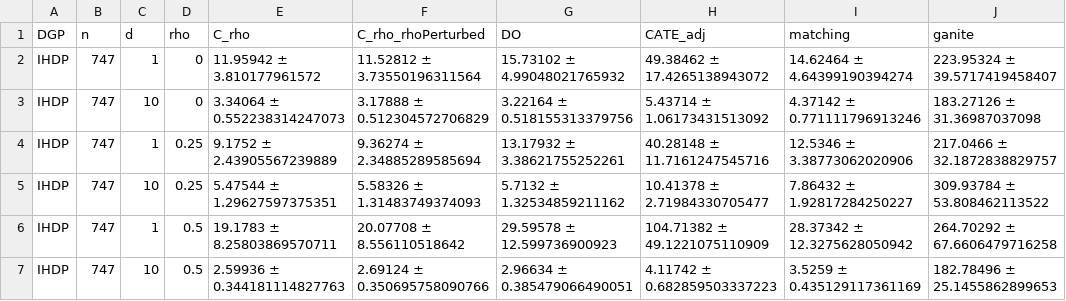
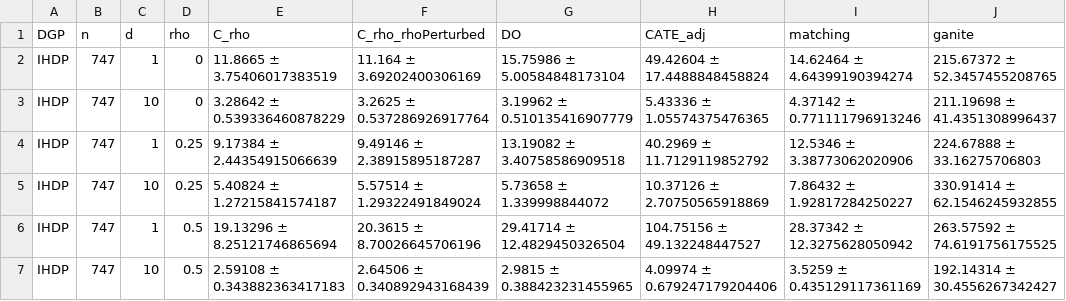
Before and after one commit to jurobodik/Counterfactual_prediction, a CSV file: Experiments/Simulations 1/MSE_results.csv, drawn as a sheet; only a part is shown; the diff covers the shown part only.

Commit message:
Update MSE_results.csv

```diff
--- a/Experiments/Simulations 1/MSE_results.csv
+++ b/Experiments/Simulations 1/MSE_results.csv
@@ -1,7 +1,7 @@
 DGP,n,d,rho,C_rho,C_rho_rhoPerturbed,DO,CATE_adj,matching,ganite
-IHDP,747,1,0,11.95942 ± 3.810177961572,11.52812 ± 3.73550196311564,15.73102 ± 4.99048021765932,49.38462 ± 17.4265138943072,14.62464 ± 4.64399190394274,223.95324 ± 39.5717419458407
-IHDP,747,10,0,3.34064 ± 0.552238314247073,3.17888 ± 0.512304572706829,3.22164 ± 0.518155313379756,5.43714 ± 1.06173431513092,4.37142 ± 0.771111796913246,183.27126 ± 31.36987037098
-IHDP,747,1,0.25,9.1752 ± 2.43905567239889,9.36274 ± 2.34885289585694,13.17932 ± 3.38621755252261,40.28148 ± 11.7161247545716,12.5346 ± 3.38773062020906,217.0466 ± 32.1872838829757
-IHDP,747,10,0.25,5.47544 ± 1.29627597375351,5.58326 ± 1.31483749374093,5.7132 ± 1.32534859211162,10.41378 ± 2.71984330705477,7.86432 ± 1.92817284250227,309.93784 ± 53.808462113522
-IHDP,747,1,0.5,19.1783 ± 8.25803869570711,20.07708 ± 8.556110518642,29.59578 ± 12.599736900923,104.71382 ± 49.1221075110909,28.37342 ± 12.3275628050942,264.70292 ± 67.6606479716258
-IHDP,747,10,0.5,2.59936 ± 0.344181114827763,2.69124 ± 0.350695758090766,2.96634 ± 0.385479066490051,4.11742 ± 0.682859503337223,3.5259 ± 0.435129117361169,182.78496 ± 25.1455862899653
+IHDP,747,1,0,11.8665 ± 3.75406017383519,11.164 ± 3.69202400306169,15.75986 ± 5.00584848173104,49.42604 ± 17.4488848458824,14.62464 ± 4.64399190394274,215.67372 ± 52.3457455208765
+IHDP,747,10,0,3.28642 ± 0.539336460878229,3.2625 ± 0.537286926917764,3.19962 ± 0.510135416907779,5.43336 ± 1.05574375476365,4.37142 ± 0.771111796913246,211.19698 ± 41.4351308996437
+IHDP,747,1,0.25,9.17384 ± 2.44354915066639,9.49146 ± 2.38915895187287,13.19082 ± 3.40758586909518,40.2969 ± 11.7129119852792,12.5346 ± 3.38773062020906,224.67888 ± 33.16275706803
+IHDP,747,10,0.25,5.40824 ± 1.27215841574187,5.57514 ± 1.29322491849024,5.73658 ± 1.339998844072,10.37126 ± 2.70750565918869,7.86432 ± 1.92817284250227,330.91414 ± 62.1546245932855
+IHDP,747,1,0.5,19.13296 ± 8.25121746865694,20.3615 ± 8.70026645706196,29.41714 ± 12.4829450326504,104.75156 ± 49.132248447527,28.37342 ± 12.3275628050942,263.57592 ± 74.6191756175525
+IHDP,747,10,0.5,2.59108 ± 0.343882363417183,2.64506 ± 0.340892943168439,2.9815 ± 0.388423231455965,4.09974 ± 0.679247179204406,3.5259 ± 0.435129117361169,192.14314 ± 30.4556267342427
```
Also changed, not shown: 76 edited cells elsewhere in this file.
